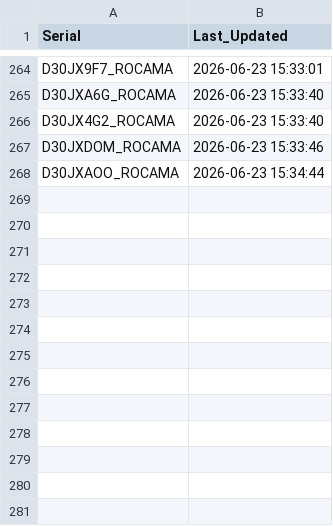
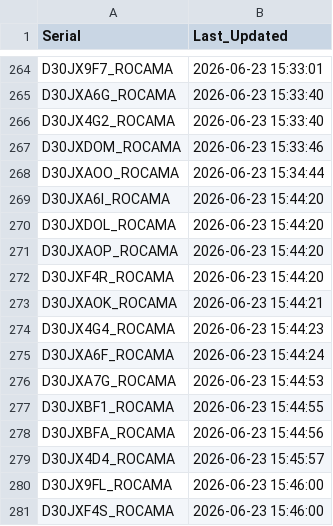
Before and after one commit to gganada/Huenit_update_repo, a CSV file: logs/device_log.csv, drawn as a sheet; only a part is shown, gaps mark what is left out.

Commit message:
🎯 K210 펌웨어 업데이트 완료 - 총 280개 장치 로그 업데이트

```diff
--- a/logs/device_log.csv
+++ b/logs/device_log.csv
@@ -268 +268,14 @@ D30JXDOM_ROCAMA,2026-06-23 15:33:46
 D30JXAOO_ROCAMA,2026-06-23 15:34:44
+D30JXA6I_ROCAMA,2026-06-23 15:44:20
+D30JXDOL_ROCAMA,2026-06-23 15:44:20
+D30JXAOP_ROCAMA,2026-06-23 15:44:20
+D30JXF4R_ROCAMA,2026-06-23 15:44:20
+D30JXAOK_ROCAMA,2026-06-23 15:44:21
+D30JX4G4_ROCAMA,2026-06-23 15:44:23
+D30JXA6F_ROCAMA,2026-06-23 15:44:24
+D30JXA7G_ROCAMA,2026-06-23 15:44:53
+D30JXBF1_ROCAMA,2026-06-23 15:44:55
+D30JXBFA_ROCAMA,2026-06-23 15:44:56
+D30JX4D4_ROCAMA,2026-06-23 15:45:57
+D30JX9FL_ROCAMA,2026-06-23 15:46:00
+D30JXF4S_ROCAMA,2026-06-23 15:46:00
```
